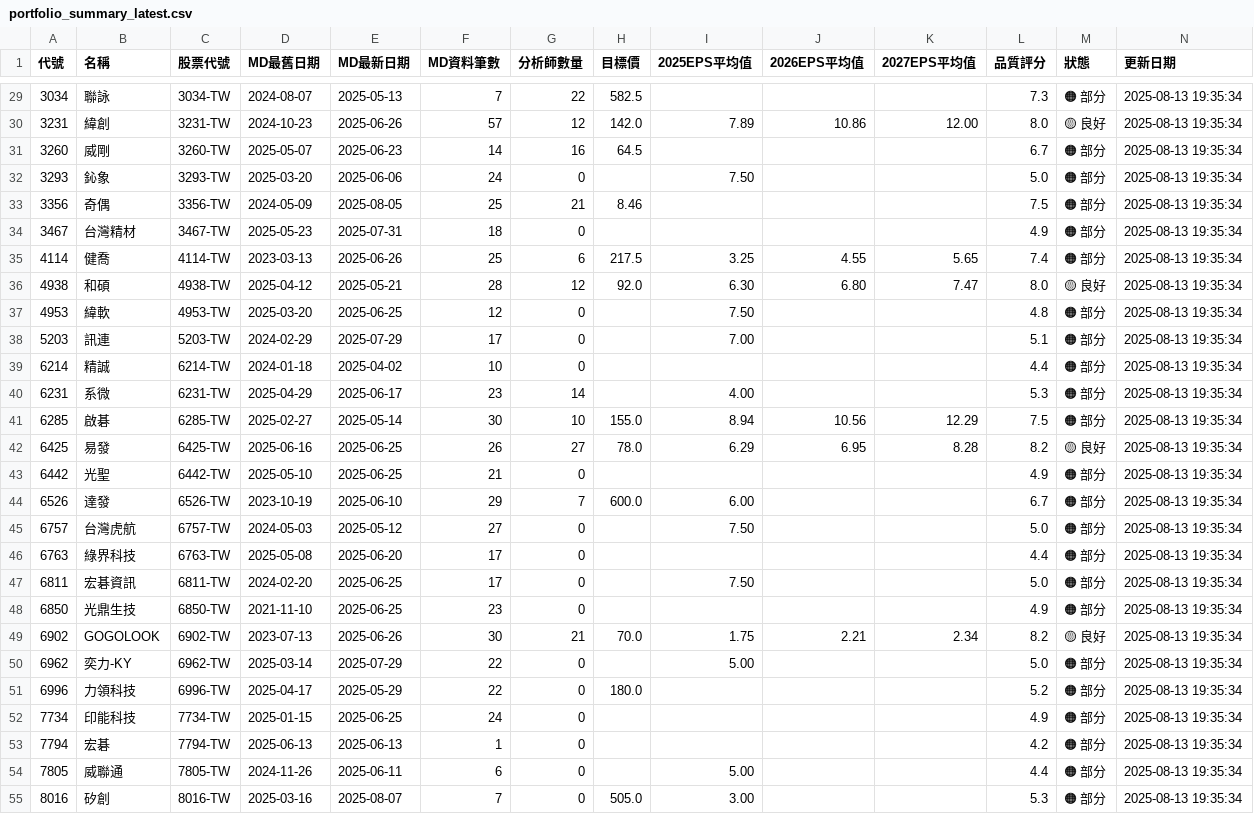
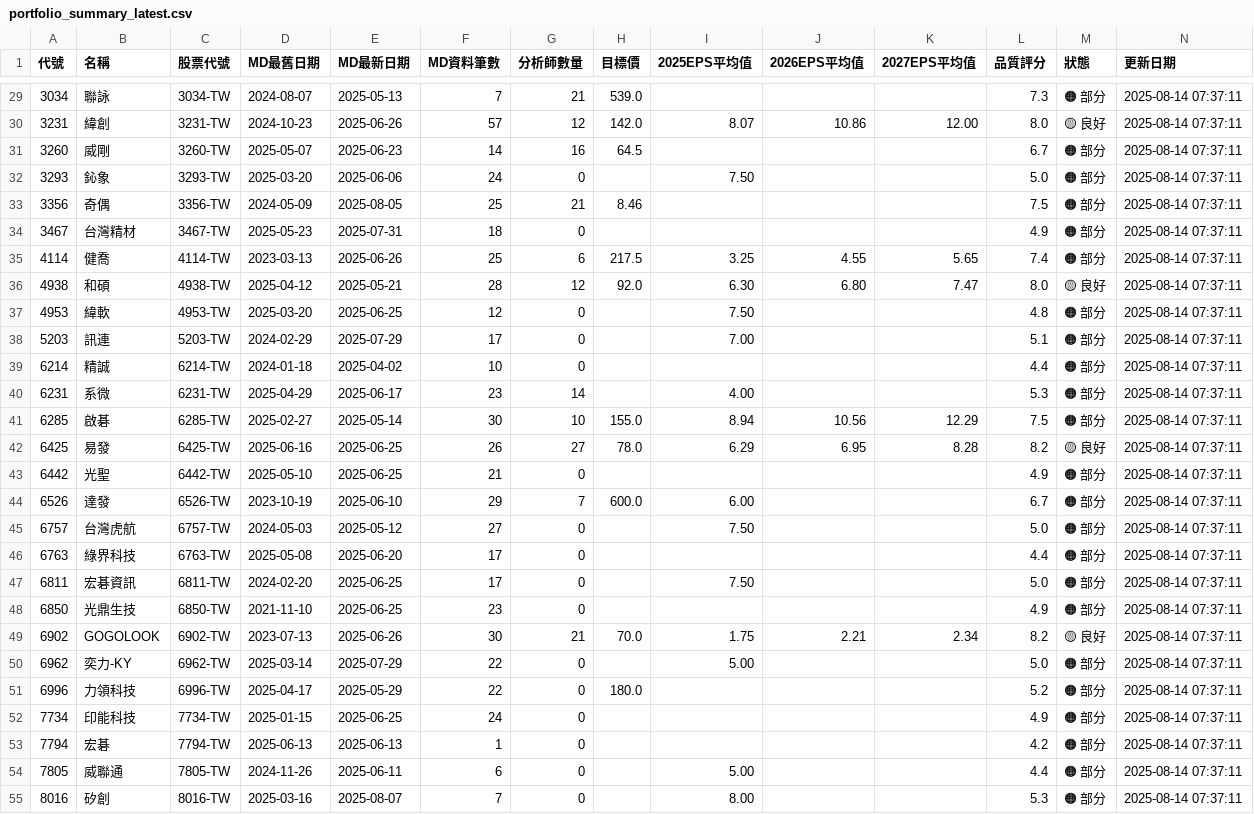
Before and after one commit to wenchiehlee/GoogleSearch, a CSV file: data/reports/portfolio_summary_latest.csv, drawn as a sheet; only a part is shown, gaps mark what is left out; the diff covers the shown part only.

```diff
--- a/data/reports/portfolio_summary_latest.csv
+++ b/data/reports/portfolio_summary_latest.csv
@@ -29,27 +29,27 @@
-3034,聯詠,3034-TW,2024-08-07,2025-05-13,7,22,582.5,,,,7.3,🟠 部分,2025-08-13 19:35:34
-3231,緯創,3231-TW,2024-10-23,2025-06-26,57,12,142.0,7.89,10.86,12.00,8.0,🟡 良好,2025-08-13 19:35:34
-3260,威剛,3260-TW,2025-05-07,2025-06-23,14,16,64.5,,,,6.7,🟠 部分,2025-08-13 19:35:34
-3293,鈊象,3293-TW,2025-03-20,2025-06-06,24,0,,7.50,,,5.0,🟠 部分,2025-08-13 19:35:34
-3356,奇偶,3356-TW,2024-05-09,2025-08-05,25,21,8.46,,,,7.5,🟠 部分,2025-08-13 19:35:34
-3467,台灣精材,3467-TW,2025-05-23,2025-07-31,18,0,,,,,4.9,🟠 部分,2025-08-13 19:35:34
-4114,健喬,4114-TW,2023-03-13,2025-06-26,25,6,217.5,3.25,4.55,5.65,7.4,🟠 部分,2025-08-13 19:35:34
-4938,和碩,4938-TW,2025-04-12,2025-05-21,28,12,92.0,6.30,6.80,7.47,8.0,🟡 良好,2025-08-13 19:35:34
-4953,緯軟,4953-TW,2025-03-20,2025-06-25,12,0,,7.50,,,4.8,🟠 部分,2025-08-13 19:35:34
-5203,訊連,5203-TW,2024-02-29,2025-07-29,17,0,,7.00,,,5.1,🟠 部分,2025-08-13 19:35:34
-6214,精誠,6214-TW,2024-01-18,2025-04-02,10,0,,,,,4.4,🟠 部分,2025-08-13 19:35:34
-6231,系微,6231-TW,2025-04-29,2025-06-17,23,14,,4.00,,,5.3,🟠 部分,2025-08-13 19:35:34
-6285,啟碁,6285-TW,2025-02-27,2025-05-14,30,10,155.0,8.94,10.56,12.29,7.5,🟠 部分,2025-08-13 19:35:34
-6425,易發,6425-TW,2025-06-16,2025-06-25,26,27,78.0,6.29,6.95,8.28,8.2,🟡 良好,2025-08-13 19:35:34
-6442,光聖,6442-TW,2025-05-10,2025-06-25,21,0,,,,,4.9,🟠 部分,2025-08-13 19:35:34
-6526,達發,6526-TW,2023-10-19,2025-06-10,29,7,600.0,6.00,,,6.7,🟠 部分,2025-08-13 19:35:34
-6757,台灣虎航,6757-TW,2024-05-03,2025-05-12,27,0,,7.50,,,5.0,🟠 部分,2025-08-13 19:35:34
-6763,綠界科技,6763-TW,2025-05-08,2025-06-20,17,0,,,,,4.4,🟠 部分,2025-08-13 19:35:34
-6811,宏碁資訊,6811-TW,2024-02-20,2025-06-25,17,0,,7.50,,,5.0,🟠 部分,2025-08-13 19:35:34
-6850,光鼎生技,6850-TW,2021-11-10,2025-06-25,23,0,,,,,4.9,🟠 部分,2025-08-13 19:35:34
-6902,GOGOLOOK,6902-TW,2023-07-13,2025-06-26,30,21,70.0,1.75,2.21,2.34,8.2,🟡 良好,2025-08-13 19:35:34
-6962,奕力-KY,6962-TW,2025-03-14,2025-07-29,22,0,,5.00,,,5.0,🟠 部分,2025-08-13 19:35:34
-6996,力領科技,6996-TW,2025-04-17,2025-05-29,22,0,180.0,,,,5.2,🟠 部分,2025-08-13 19:35:34
-7734,印能科技,7734-TW,2025-01-15,2025-06-25,24,0,,,,,4.9,🟠 部分,2025-08-13 19:35:34
-7794,宏碁,7794-TW,2025-06-13,2025-06-13,1,0,,,,,4.2,🟠 部分,2025-08-13 19:35:34
-7805,威聯通,7805-TW,2024-11-26,2025-06-11,6,0,,5.00,,,4.4,🟠 部分,2025-08-13 19:35:34
-8016,矽創,8016-TW,2025-03-16,2025-08-07,7,0,505.0,3.00,,,5.3,🟠 部分,2025-08-13 19:35:34
+3034,聯詠,3034-TW,2024-08-07,2025-05-13,7,21,539.0,,,,7.3,🟠 部分,2025-08-14 07:37:11
+3231,緯創,3231-TW,2024-10-23,2025-06-26,57,12,142.0,8.07,10.86,12.00,8.0,🟡 良好,2025-08-14 07:37:11
+3260,威剛,3260-TW,2025-05-07,2025-06-23,14,16,64.5,,,,6.7,🟠 部分,2025-08-14 07:37:11
+3293,鈊象,3293-TW,2025-03-20,2025-06-06,24,0,,7.50,,,5.0,🟠 部分,2025-08-14 07:37:11
+3356,奇偶,3356-TW,2024-05-09,2025-08-05,25,21,8.46,,,,7.5,🟠 部分,2025-08-14 07:37:11
+3467,台灣精材,3467-TW,2025-05-23,2025-07-31,18,0,,,,,4.9,🟠 部分,2025-08-14 07:37:11
+4114,健喬,4114-TW,2023-03-13,2025-06-26,25,6,217.5,3.25,4.55,5.65,7.4,🟠 部分,2025-08-14 07:37:11
+4938,和碩,4938-TW,2025-04-12,2025-05-21,28,12,92.0,6.30,6.80,7.47,8.0,🟡 良好,2025-08-14 07:37:11
+4953,緯軟,4953-TW,2025-03-20,2025-06-25,12,0,,7.50,,,4.8,🟠 部分,2025-08-14 07:37:11
+5203,訊連,5203-TW,2024-02-29,2025-07-29,17,0,,7.00,,,5.1,🟠 部分,2025-08-14 07:37:11
+6214,精誠,6214-TW,2024-01-18,2025-04-02,10,0,,,,,4.4,🟠 部分,2025-08-14 07:37:11
+6231,系微,6231-TW,2025-04-29,2025-06-17,23,14,,4.00,,,5.3,🟠 部分,2025-08-14 07:37:11
+6285,啟碁,6285-TW,2025-02-27,2025-05-14,30,10,155.0,8.94,10.56,12.29,7.5,🟠 部分,2025-08-14 07:37:11
+6425,易發,6425-TW,2025-06-16,2025-06-25,26,27,78.0,6.29,6.95,8.28,8.2,🟡 良好,2025-08-14 07:37:11
+6442,光聖,6442-TW,2025-05-10,2025-06-25,21,0,,,,,4.9,🟠 部分,2025-08-14 07:37:11
+6526,達發,6526-TW,2023-10-19,2025-06-10,29,7,600.0,6.00,,,6.7,🟠 部分,2025-08-14 07:37:11
+6757,台灣虎航,6757-TW,2024-05-03,2025-05-12,27,0,,7.50,,,5.0,🟠 部分,2025-08-14 07:37:11
+6763,綠界科技,6763-TW,2025-05-08,2025-06-20,17,0,,,,,4.4,🟠 部分,2025-08-14 07:37:11
+6811,宏碁資訊,6811-TW,2024-02-20,2025-06-25,17,0,,7.50,,,5.0,🟠 部分,2025-08-14 07:37:11
+6850,光鼎生技,6850-TW,2021-11-10,2025-06-25,23,0,,,,,4.9,🟠 部分,2025-08-14 07:37:11
+6902,GOGOLOOK,6902-TW,2023-07-13,2025-06-26,30,21,70.0,1.75,2.21,2.34,8.2,🟡 良好,2025-08-14 07:37:11
+6962,奕力-KY,6962-TW,2025-03-14,2025-07-29,22,0,,5.00,,,5.0,🟠 部分,2025-08-14 07:37:11
+6996,力領科技,6996-TW,2025-04-17,2025-05-29,22,0,180.0,,,,5.2,🟠 部分,2025-08-14 07:37:11
+7734,印能科技,7734-TW,2025-01-15,2025-06-25,24,0,,,,,4.9,🟠 部分,2025-08-14 07:37:11
+7794,宏碁,7794-TW,2025-06-13,2025-06-13,1,0,,,,,4.2,🟠 部分,2025-08-14 07:37:11
+7805,威聯通,7805-TW,2024-11-26,2025-06-11,6,0,,5.00,,,4.4,🟠 部分,2025-08-14 07:37:11
+8016,矽創,8016-TW,2025-03-16,2025-08-07,7,0,,8.00,,,5.3,🟠 部分,2025-08-14 07:37:11
```
Also changed, not shown: 35 edited cells elsewhere in this file, data/reports/detailed_report_latest.csv, data/reports/validation_summary_latest.csv, 5 other files.
